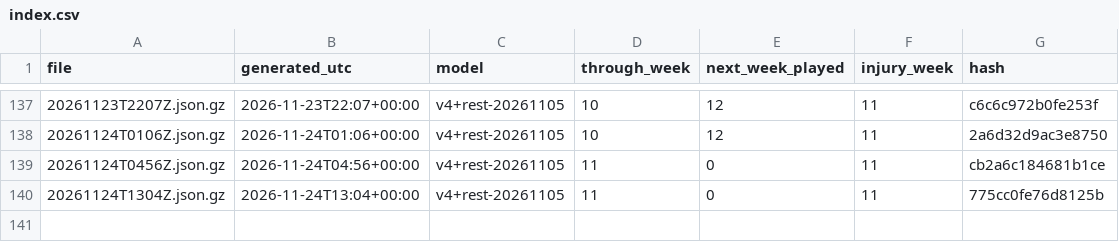
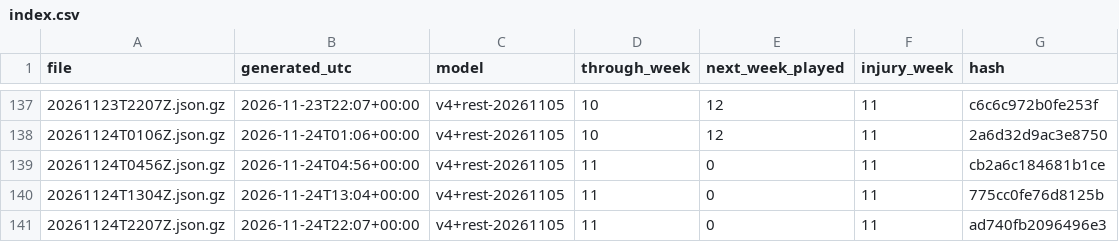
Before and after one commit to niksmdmarketing/NFLFutures, a CSV file: 2026/index.csv, drawn as a sheet; only a part is shown, gaps mark what is left out; the diff names each change by its address in the sheet, - before the commit and + after, or states it on an @@ line.

```diff
--- a/2026/index.csv
+++ b/2026/index.csv
+row 141: 20261124T2207Z.json.gz | 2026-11-24T22:07+00:00 | v4+rest-20261105 | 11 | 0 | 11 | ad740fb2096496e3
```
Also changed, not shown: nba/2027/index.csv, nfl/2026/index.csv, 5 other files.
